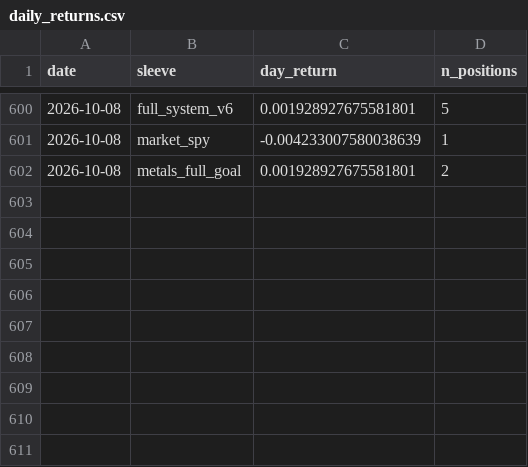
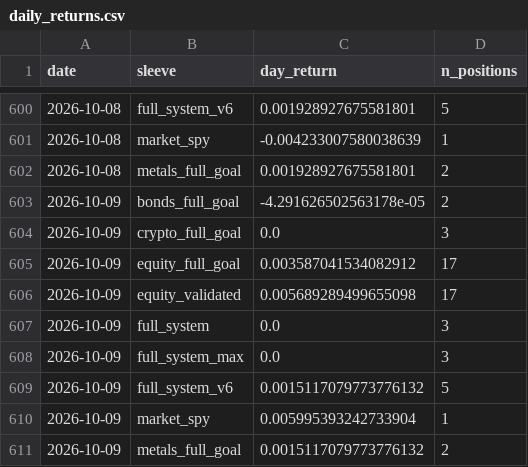
Before and after one commit to dballage777/dballage, a CSV file: paper/reports/daily_returns.csv, drawn as a sheet; only a part is shown, gaps mark what is left out.

```diff
--- a/paper/reports/daily_returns.csv
+++ b/paper/reports/daily_returns.csv
@@ -602 +602,10 @@ date,sleeve,day_return,n_positions
 2026-10-08,metals_full_goal,0.001928927675581801,2
+2026-10-09,bonds_full_goal,-4.291626502563178e-05,2
+2026-10-09,crypto_full_goal,0.0,3
+2026-10-09,equity_full_goal,0.003587041534082912,17
+2026-10-09,equity_validated,0.005689289499655098,17
+2026-10-09,full_system,0.0,3
+2026-10-09,full_system_max,0.0,3
+2026-10-09,full_system_v6,0.0015117079773776132,5
+2026-10-09,market_spy,0.005995393242733904,1
+2026-10-09,metals_full_goal,0.0015117079773776132,2
```
Also changed, not shown: paper/reports/standings.csv, 6 other files.
